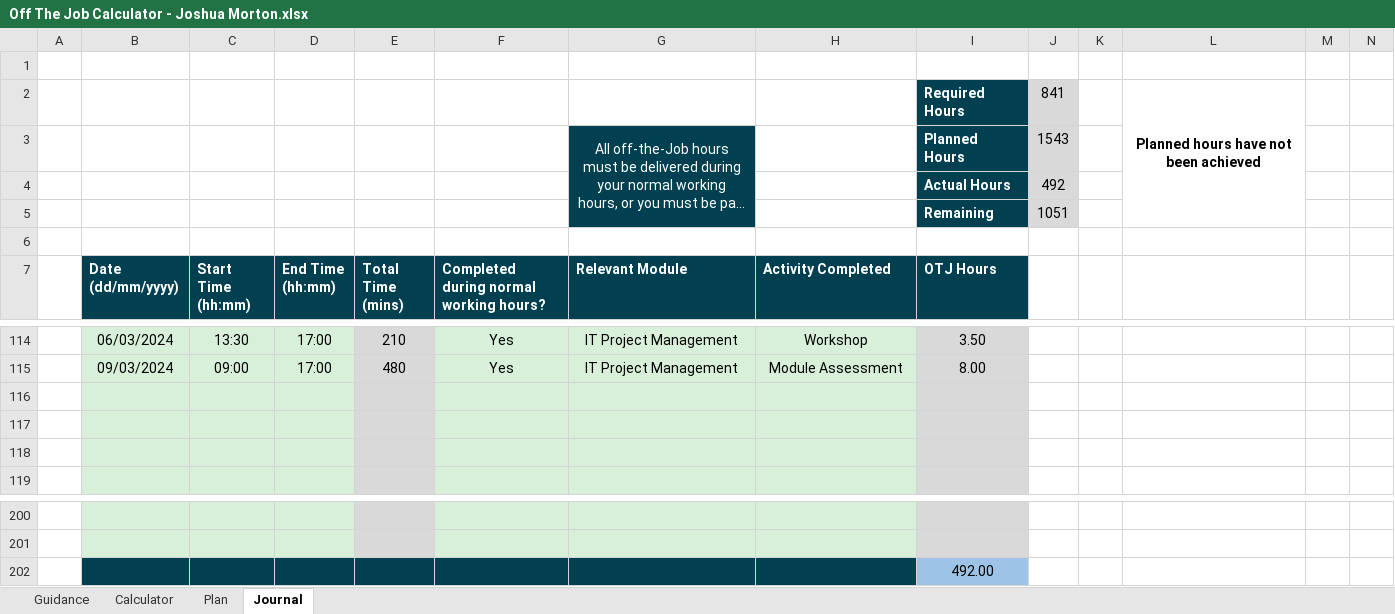
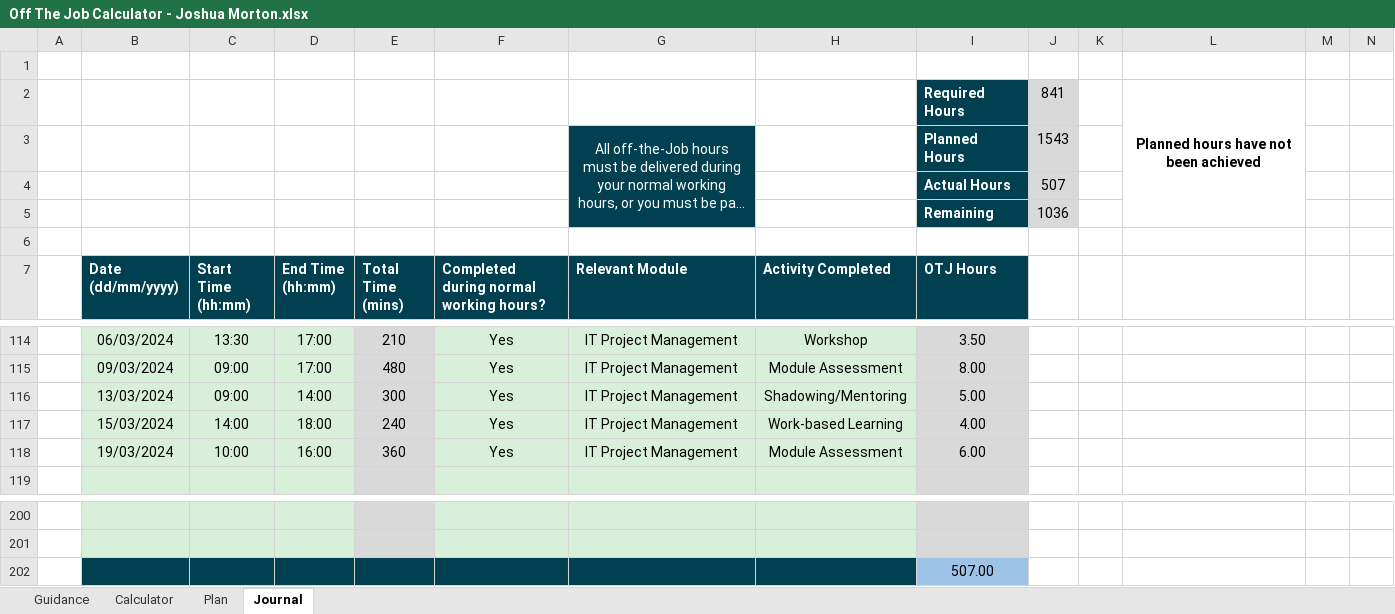
Before and after one commit to jMorton95/DegreePub, an Excel workbook: Off The Job Calculator - Joshua Morton.xlsx, sheet Journal, drawn as a sheet; only a part is shown, gaps mark what is left out; long unchanged cells end in …; values as stored, in another font and other column widths than the file's, no borders; charts and pictures and conditional formats not drawn; the diff names each change by its address in the sheet, - before the commit and + after, or states it on an @@ line.

Commit message:
OTJC

```diff
--- a/Off The Job Calculator - Joshua Morton.xlsx (sheet Journal)
+++ b/Off The Job Calculator - Joshua Morton.xlsx (sheet Journal)
-J4: 492
+J4: 507
-J5: 1051
+J5: 1036
-row 116: (empty)
+row 116:  | 13/03/2024 | 09:00 | 14:00 | 300 | Yes | IT Project Management | Shadowing/Mentoring | 5.00
-row 117: (empty)
+row 117:  | 15/03/2024 | 14:00 | 18:00 | 240 | Yes | IT Project Management | Work-based Learning | 4.00
-row 118: (empty)
+row 118:  | 19/03/2024 | 10:00 | 16:00 | 360 | Yes | IT Project Management | Module Assessment | 6.00
-I202 (OTJ Hours): 492.00
+I202 (OTJ Hours): 507.00
```
